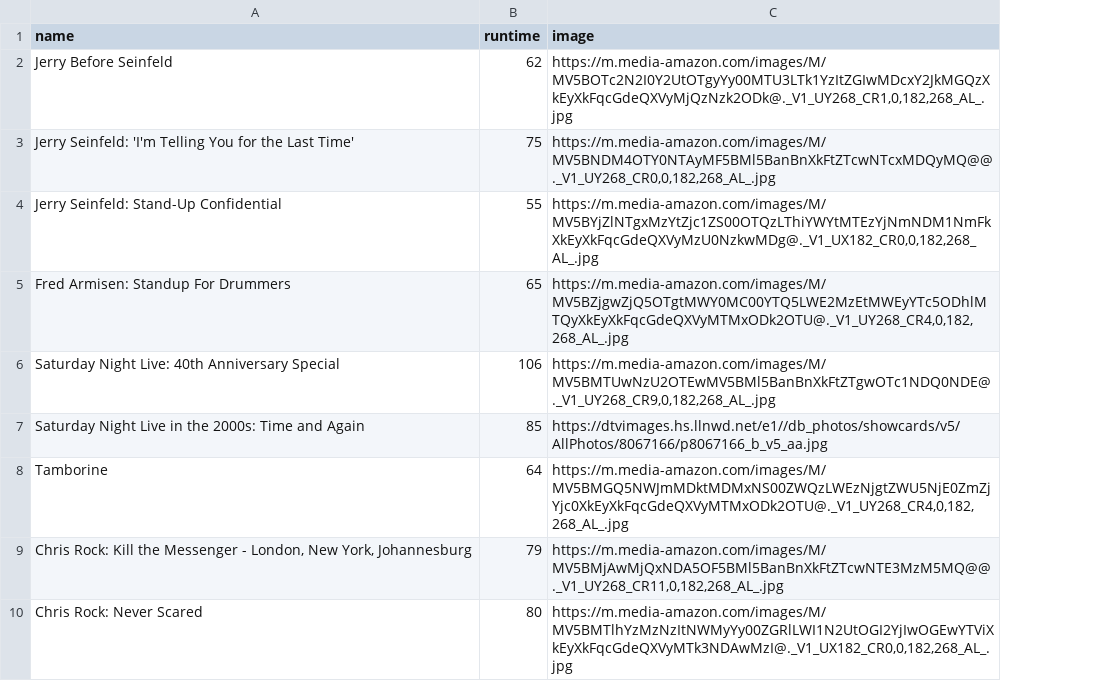
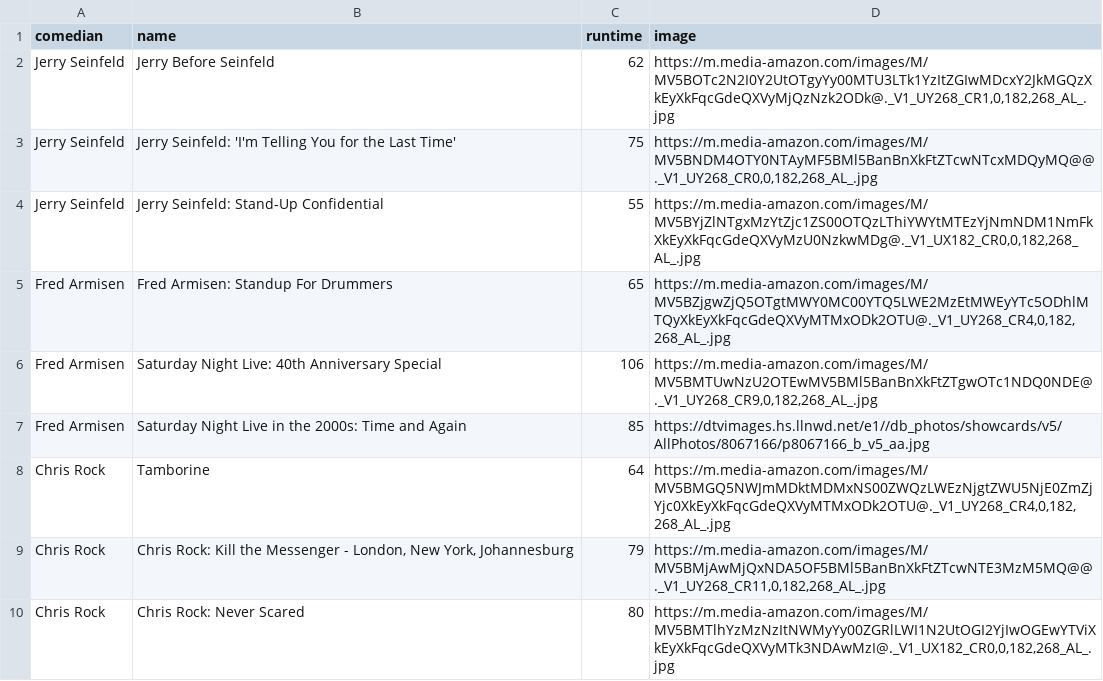
Before and after one commit to Kate-v2/LaughTracks, a CSV file: db/data/specials.csv, drawn as a sheet; the diff names each change by its address in the sheet, - before the commit and + after, or states it on an @@ line.

Commit message:
methods to match a special with a comedian name

```diff
--- a/db/data/specials.csv
+++ b/db/data/specials.csv
+column A (comedian), rows 2-10: Jerry Seinfeld | Jerry Seinfeld | Jerry Seinfeld | Fred Armisen | Fred Armisen | Fred Armisen | Chris Rock | Chris Rock | Chris Rock
```
Also changed, not shown: 1 other file.
